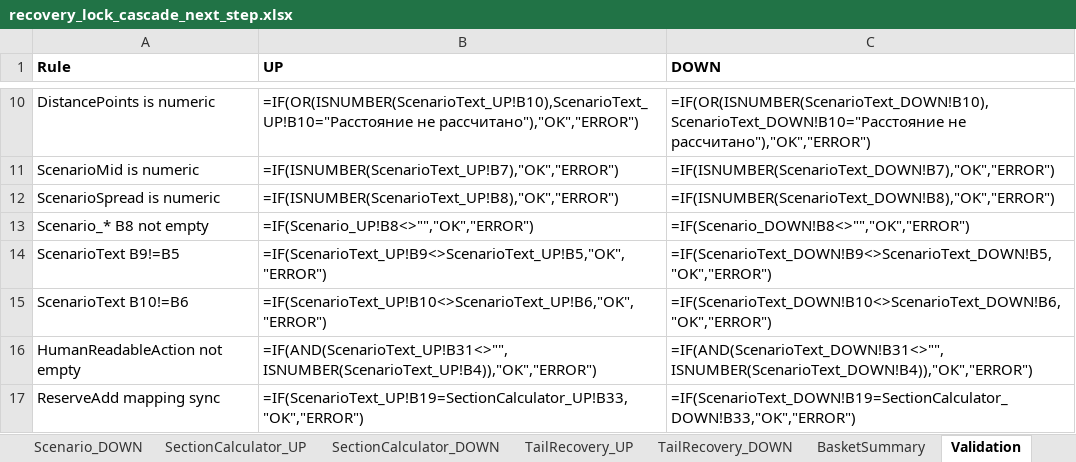
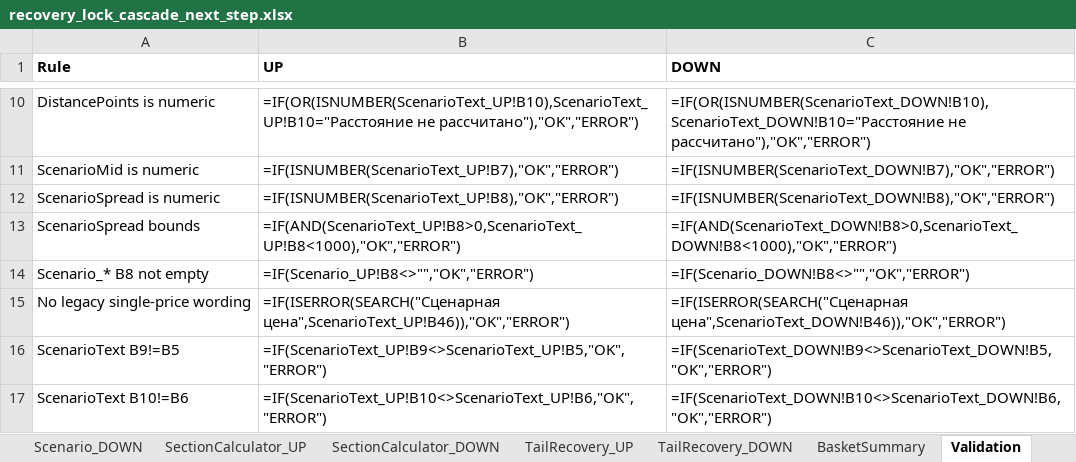
Before and after one commit to ic8812825-maker/chatgpt.com-codex, an Excel workbook: recovery_lock_cascade_next_step/recovery_lock_cascade_next_step.xlsx, sheet Validation, drawn as a sheet; only a part is shown, gaps mark what is left out; the shorter side is filled out with more unchanged rows; values as stored, in another font and other column widths than the file's, no borders; formulas without a stored value are shown as written; the diff names each change by its address in the sheet, - before the commit and + after, or states it on an @@ line.

Commit message:
Finalize ScenarioSpread points semantics and remove legacy single-price references

```diff
--- a/recovery_lock_cascade_next_step/recovery_lock_cascade_next_step.xlsx (sheet Validation)
+++ b/recovery_lock_cascade_next_step/recovery_lock_cascade_next_step.xlsx (sheet Validation)
+row 13: ScenarioSpread bounds | =IF(AND(ScenarioText_UP!B8>0,ScenarioText_UP!B8<1000),"OK","ERROR") | =IF(AND(ScenarioText_DOWN!B8>0,ScenarioText_DOWN!B8<1000),"OK","ERROR")
+row 15: No legacy single-price wording | =IF(ISERROR(SEARCH("Сценарная цена",ScenarioText_UP!B46)),"OK","ERROR") | =IF(ISERROR(SEARCH("Сценарная цена",ScenarioText_DOWN!B46)),"OK","ERROR")
```
Also changed, not shown: sheet ScenarioText_UP, sheet ScenarioText_DOWN, recovery_lock_cascade_next_step/recovery_lock_cascade_next_step_ru.xlsx, 2 other files.
